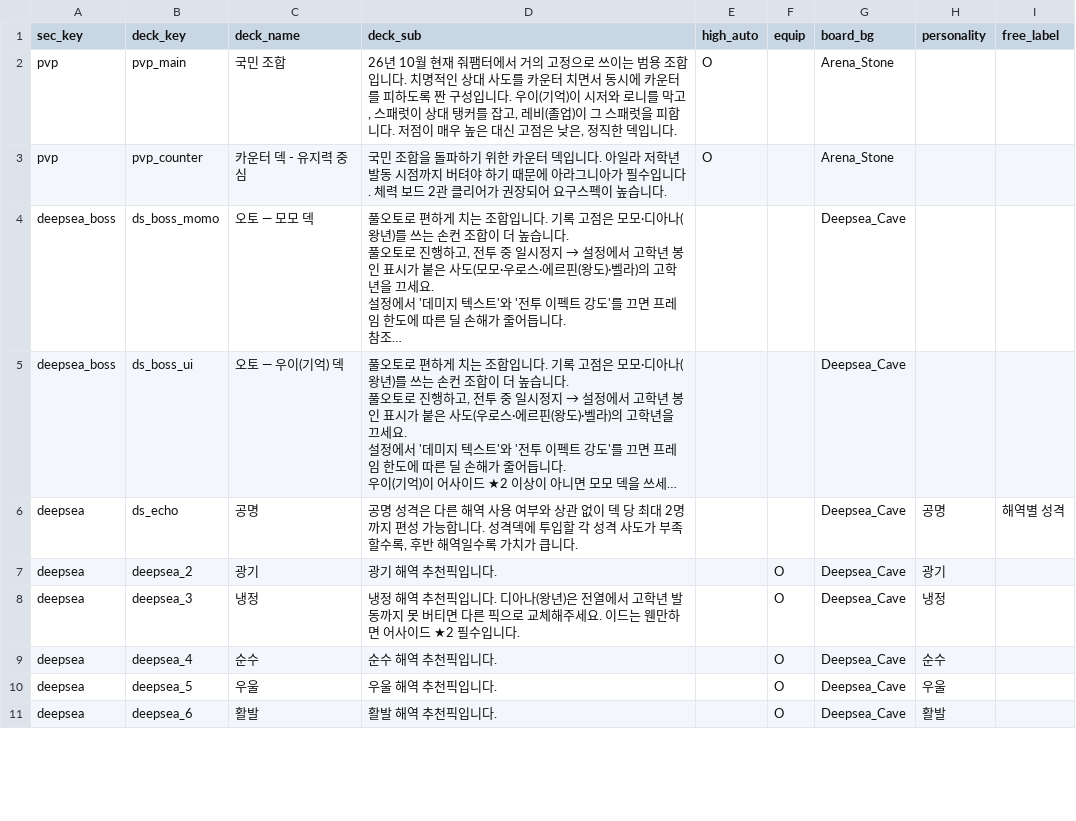
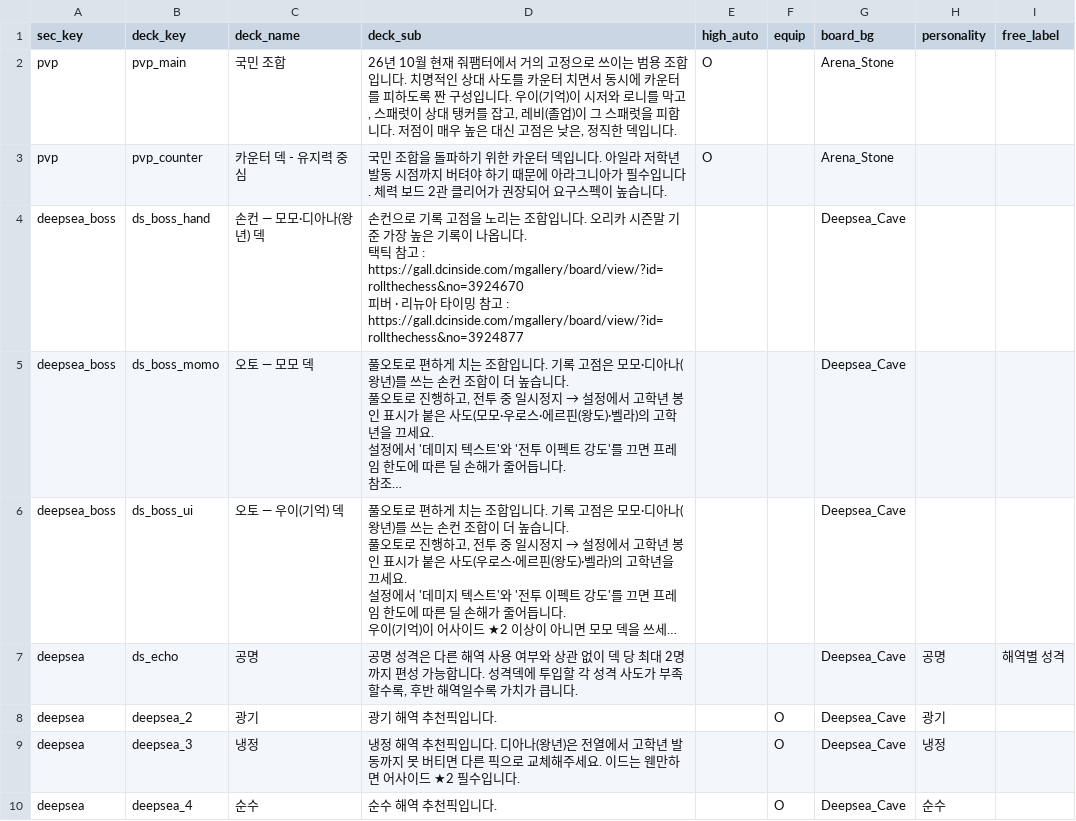
Before and after one commit to mediate1082/Trickal-Revive-Skill-Guide-Beta-0.8, a CSV file: data/Recommend_Decks.csv, drawn as a sheet; only a part is shown; the shorter side is filled out with more unchanged rows; long unchanged cells end in …; ↵ is a line break in a cell; the diff names each change by its address in the sheet, - before the commit and + after, or states it on an @@ line.

```diff
--- a/data/Recommend_Decks.csv
+++ b/data/Recommend_Decks.csv
+row 4: deepsea_boss | ds_boss_hand | 손컨 — 모모·디아나(왕년) 덱 | 손컨으로 기록 고점을 노리는 조합입니다. 오리카 시즌말 기준 가장 높은 기록이 나옵니다. ↵ 택틱 참고 : https://gall.dcinside.com/mgallery/board/view/?id=rollthechess&no=3924670 ↵ 피버 · 리뉴아 타이밍 참고 : https://gall.dcinside.com/mgallery/board/view/?id=rollthechess&no=3924877 |  |  | Deepsea_Cave
```
Also changed, not shown: data/Recommend_Deck_Members.csv, data/Recommend_Deck_Spells.csv, 2 other files.
